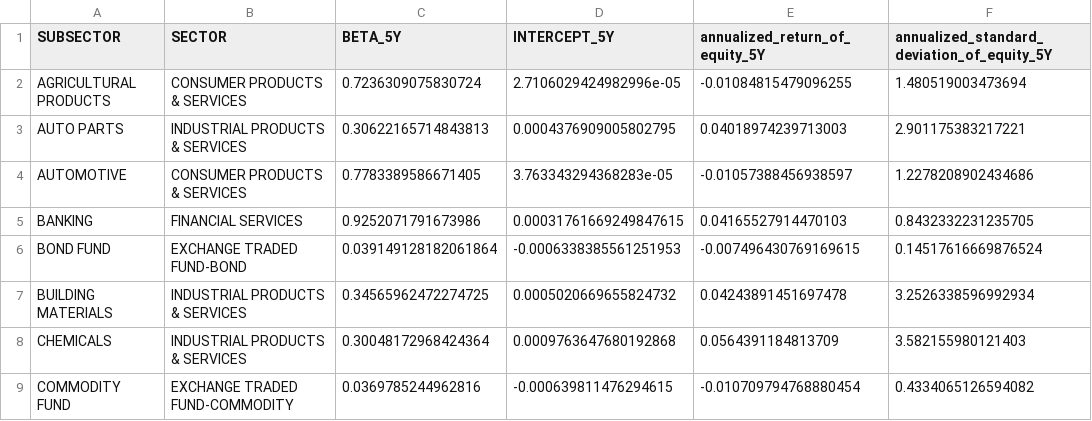
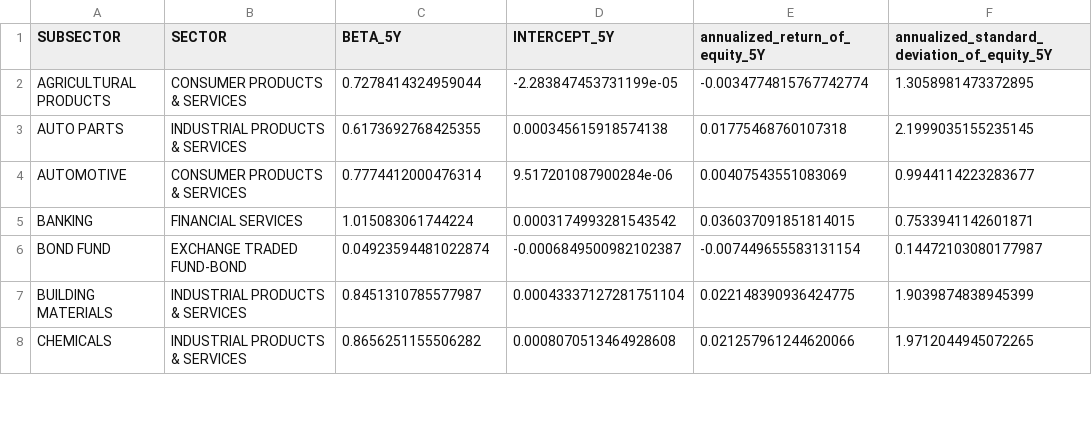
Before and after one commit to tan-yong-sheng/bursa-scraper, a CSV file: data/subsector_overview_p5_rf0.04_int1wk_cl0.05.csv, drawn as a sheet; only a part is shown; the diff covers the shown part only.

```diff
--- a/data/subsector_overview_p5_rf0.04_int1wk_cl0.05.csv
+++ b/data/subsector_overview_p5_rf0.04_int1wk_cl0.05.csv
@@ -1,9 +1,8 @@
 SUBSECTOR,SECTOR,BETA_5Y,INTERCEPT_5Y,annualized_return_of_equity_5Y,annualized_standard_deviation_of_equity_5Y
-AGRICULTURAL PRODUCTS,CONSUMER PRODUCTS & SERVICES,0.7236309075830724,2.7106029424982996e-05,-0.01084815479096255,1.480519003473694
-AUTO PARTS,INDUSTRIAL PRODUCTS & SERVICES,0.30622165714843813,0.0004376909005802795,0.04018974239713003,2.901175383217221
-AUTOMOTIVE,CONSUMER PRODUCTS & SERVICES,0.7783389586671405,3.763343294368283e-05,-0.01057388456938597,1.2278208902434686
-BANKING,FINANCIAL SERVICES,0.9252071791673986,0.00031761669249847615,0.04165527914470103,0.8432332231235705
-BOND FUND,EXCHANGE TRADED FUND-BOND,0.039149128182061864,-0.0006338385561251953,-0.007496430769169615,0.14517616669876524
-BUILDING MATERIALS,INDUSTRIAL PRODUCTS & SERVICES,0.34565962472274725,0.0005020669655824732,0.04243891451697478,3.2526338596992934
-CHEMICALS,INDUSTRIAL PRODUCTS & SERVICES,0.30048172968424364,0.0009763647680192868,0.0564391184813709,3.582155980121403
-COMMODITY FUND,EXCHANGE TRADED FUND-COMMODITY,0.0369785244962816,-0.000639811476294615,-0.010709794768880454,0.4334065126594082
+AGRICULTURAL PRODUCTS,CONSUMER PRODUCTS & SERVICES,0.7278414324959044,-2.283847453731199e-05,-0.0034774815767742774,1.3058981473372895
+AUTO PARTS,INDUSTRIAL PRODUCTS & SERVICES,0.6173692768425355,0.000345615918574138,0.01775468760107318,2.1999035155235145
+AUTOMOTIVE,CONSUMER PRODUCTS & SERVICES,0.7774412000476314,9.517201087900284e-06,0.00407543551083069,0.9944114223283677
+BANKING,FINANCIAL SERVICES,1.015083061744224,0.0003174993281543542,0.036037091851814015,0.7533941142601871
+BOND FUND,EXCHANGE TRADED FUND-BOND,0.04923594481022874,-0.0006849500982102387,-0.007449655583131154,0.14472103080177987
+BUILDING MATERIALS,INDUSTRIAL PRODUCTS & SERVICES,0.8451310785577987,0.00043337127281751104,0.022148390936424775,1.9039874838945399
+CHEMICALS,INDUSTRIAL PRODUCTS & SERVICES,0.8656251155506282,0.0008070513464928608,0.021257961244620066,1.9712044945072265
```
Also changed, not shown: 150 edited cells elsewhere in this file, data/sector_overview_p5_rf0.04_int1wk_cl0.05.csv, 1 other file.
